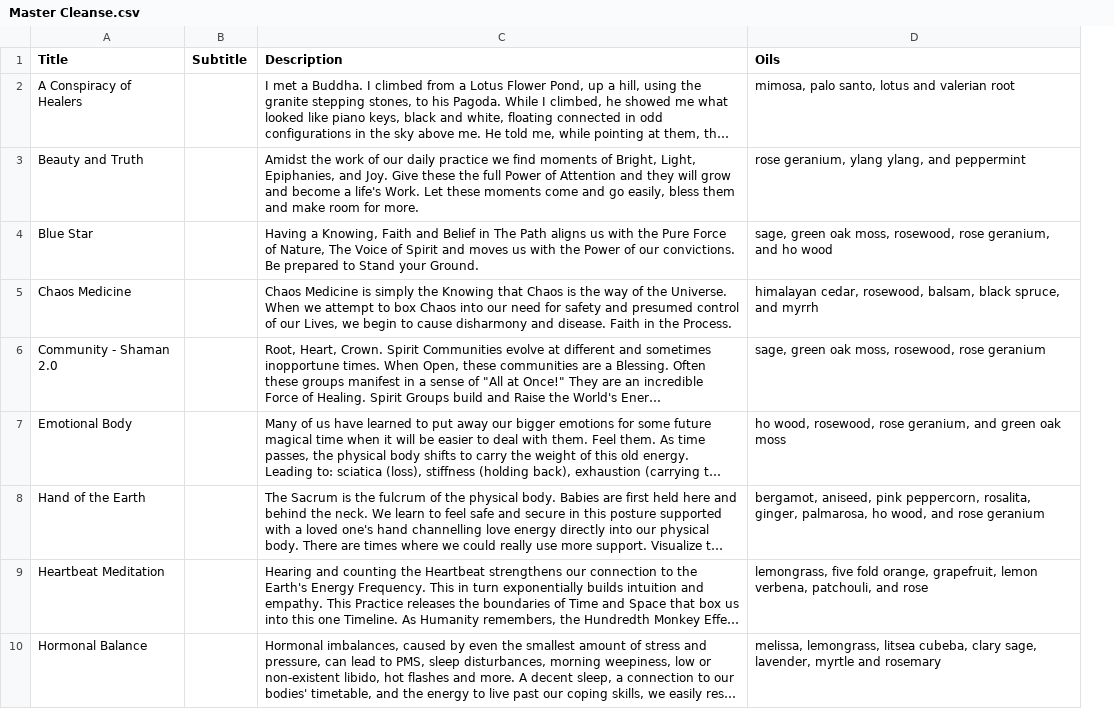
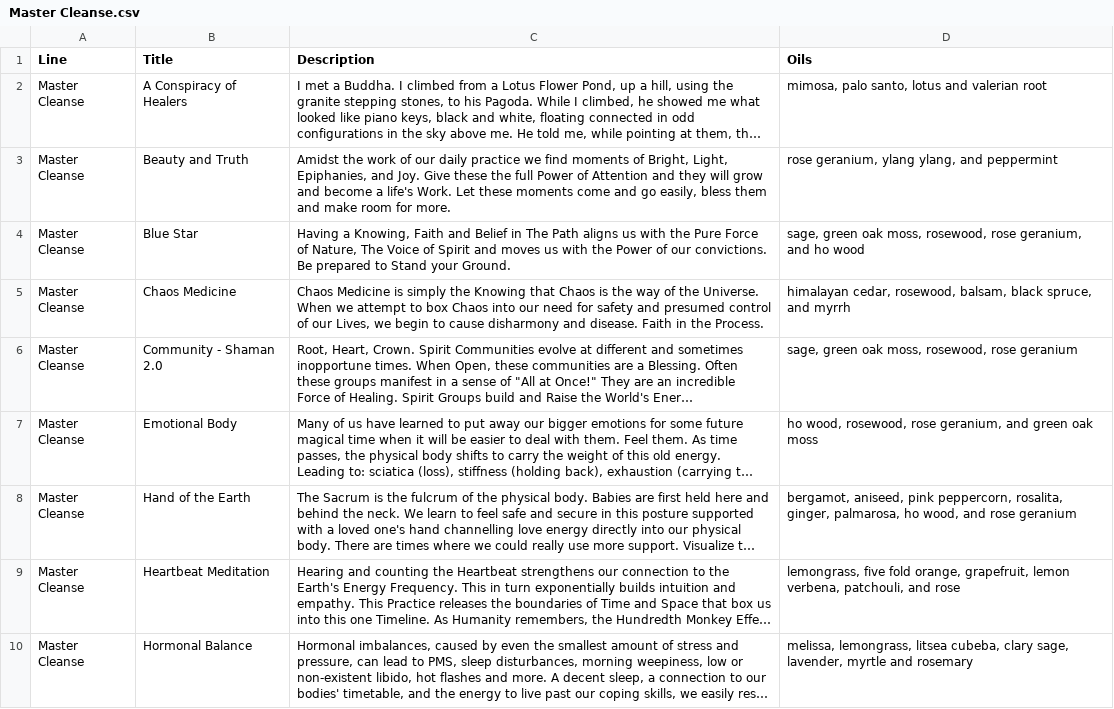
Before and after one commit to Wild-Woman-Medicine-Show/WWMS, a CSV file: Product Data/Master Cleanse.csv, drawn as a sheet; only a part is shown; long unchanged cells end in …; removed rows and columns are numbered as before the commit, all else as after; the diff names each change by its address in the sheet, - before the commit and + after, or states it on an @@ line.

```diff
--- a/Product Data/Master Cleanse.csv
+++ b/Product Data/Master Cleanse.csv
+column A (Line), rows 2-10: all Master Cleanse
-column B (Subtitle), empty
```
Also changed, not shown: Product Data/Traditional.csv, Product Data/Vintage.csv, 11 other files.
